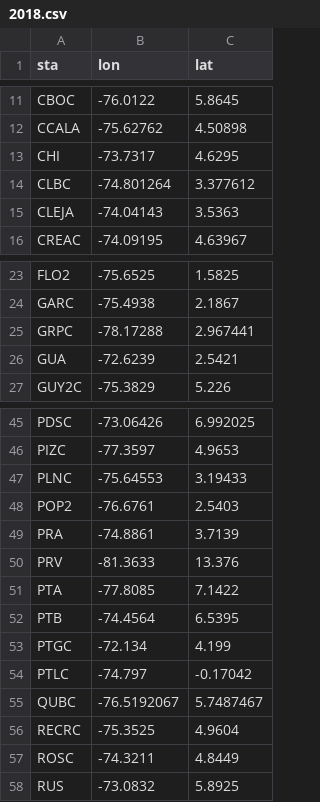
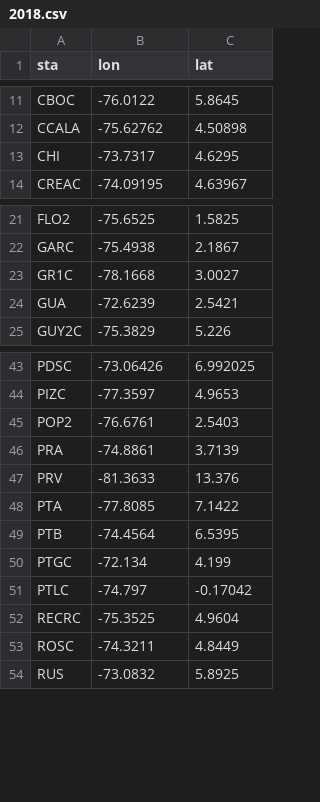
Before and after one commit to dsiervo/ISOGAP, a CSV file: station_coordinates/2018.csv, drawn as a sheet; only a part is shown, gaps mark what is left out; removed rows and columns are numbered as before the commit, all else as after; the diff names each change by its address in the sheet, - before the commit and + after, or states it on an @@ line.

```diff
--- a/station_coordinates/2018.csv
+++ b/station_coordinates/2018.csv
-row 14: CLBC | -74.801264 | 3.377612
-row 15: CLEJA | -74.04143 | 3.5363
-row 25: GRPC | -78.17288 | 2.967441
+row 23: GR1C | -78.1668 | 3.0027
-row 47: PLNC | -75.64553 | 3.19433
-row 55: QUBC | -76.5192067 | 5.7487467
```
Also changed, not shown: station_coordinates/2015.csv, station_coordinates/2016.csv, 3 other files.
